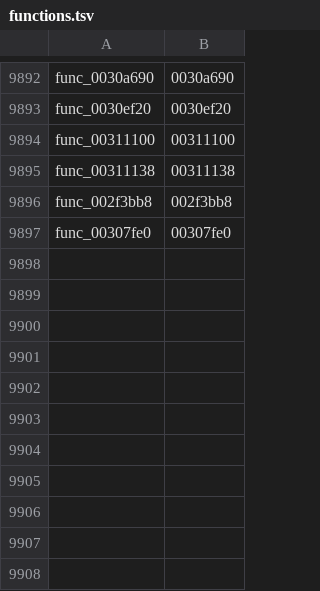
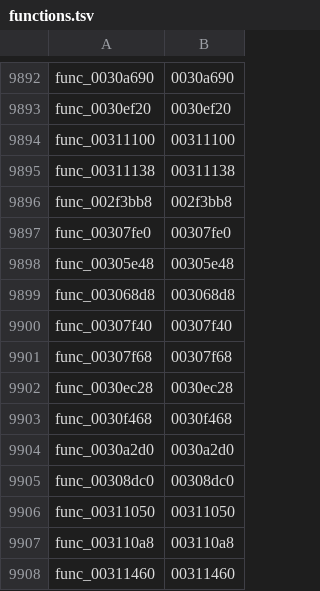
Before and after one commit to zcroker/kh2, a TSV file: functions.tsv, drawn as a sheet; only a part is shown, gaps mark what is left out; the diff names each change by its address in the sheet, - before the commit and + after, or states it on an @@ line.

```diff
--- a/functions.tsv
+++ b/functions.tsv
+row 9898: func_00305e48 | 00305e48
+row 9899: func_003068d8 | 003068d8
+row 9900: func_00307f40 | 00307f40
+row 9901: func_00307f68 | 00307f68
+row 9902: func_0030ec28 | 0030ec28
+row 9903: func_0030f468 | 0030f468
+row 9904: func_0030a2d0 | 0030a2d0
+row 9905: func_00308dc0 | 00308dc0
+row 9906: func_00311050 | 00311050
+row 9907: func_003110a8 | 003110a8
+row 9908: func_00311460 | 00311460
```
Also changed, not shown: 2 other files.
